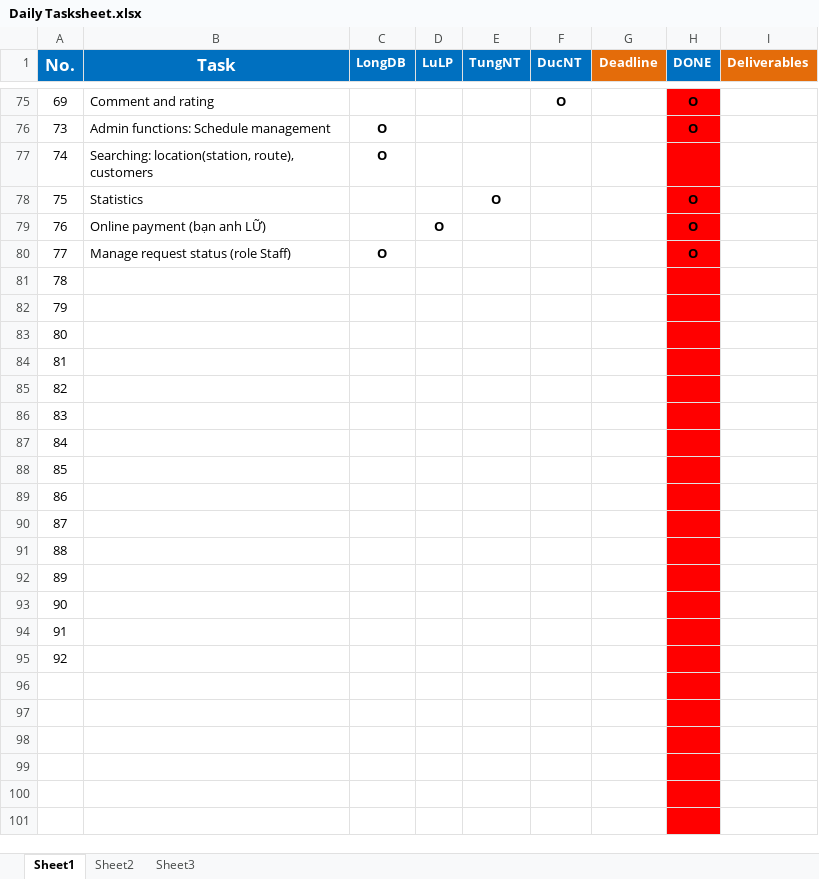
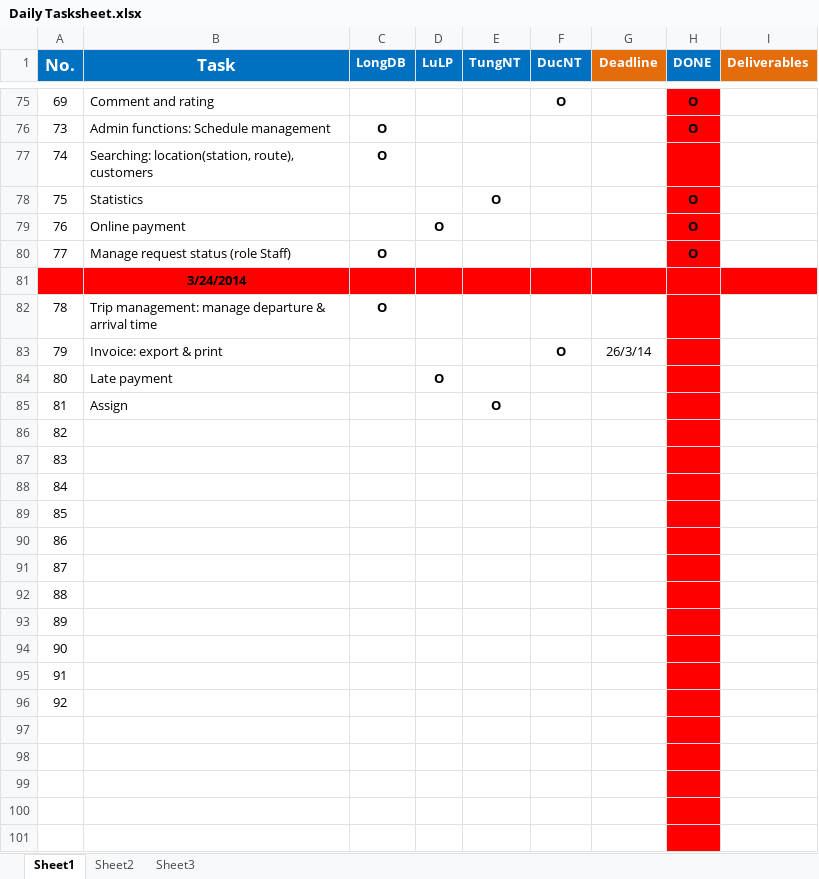
Before and after one commit to longdao2904/capstone-project-teamx, an Excel workbook: wiki/plan/Daily Tasksheet.xlsx, sheet Sheet1, drawn as a sheet; only a part is shown, gaps mark what is left out; values as stored, in another font and other column widths than the file's, no borders; removed rows and columns are numbered as before the commit, all else as after; the diff names each change by its address in the sheet, - before the commit and + after, or states it on an @@ line.

Commit message:
Daily Tasksheet.xlsx ngày 24/3 #LongDB

```diff
--- a/wiki/plan/Daily Tasksheet.xlsx (sheet Sheet1)
+++ b/wiki/plan/Daily Tasksheet.xlsx (sheet Sheet1)
-B79 (Task): Online payment (bạn anh LỮ)
+B79 (Task): Online payment
+row 81:  | 3/24/2014
-B82 (Task): (empty)
+B82 (Task): Trip management: manage departure & arrival time
-C82 (LongDB): (empty)
+C82 (LongDB): O
-row 82: 79
+row 83: 79 | Invoice: export & print |  |  |  | O | 26/3/14
-B84 (Task): (empty)
+B84 (Task): Late payment
-D84 (LuLP): (empty)
+D84 (LuLP): O
-B85 (Task): (empty)
+B85 (Task): Assign
-E85 (TungNT): (empty)
+E85 (TungNT): O
-row 96: (empty)
```
